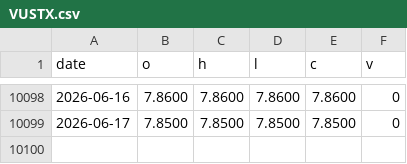
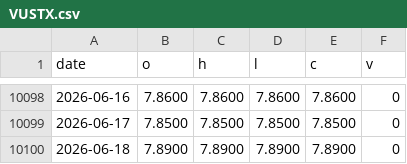
Before and after one commit to phainia/notification, a CSV file: data/tickers/VUSTX.csv, drawn as a sheet; only a part is shown, gaps mark what is left out; the diff names each change by its address in the sheet, - before the commit and + after, or states it on an @@ line.

```diff
--- a/data/tickers/VUSTX.csv
+++ b/data/tickers/VUSTX.csv
+row 10100: 2026-06-18 | 7.8900 | 7.8900 | 7.8900 | 7.8900 | 0
```
Also changed, not shown: data/tickers/EFA.csv, data/tickers/IWY.csv, 15 other files.
